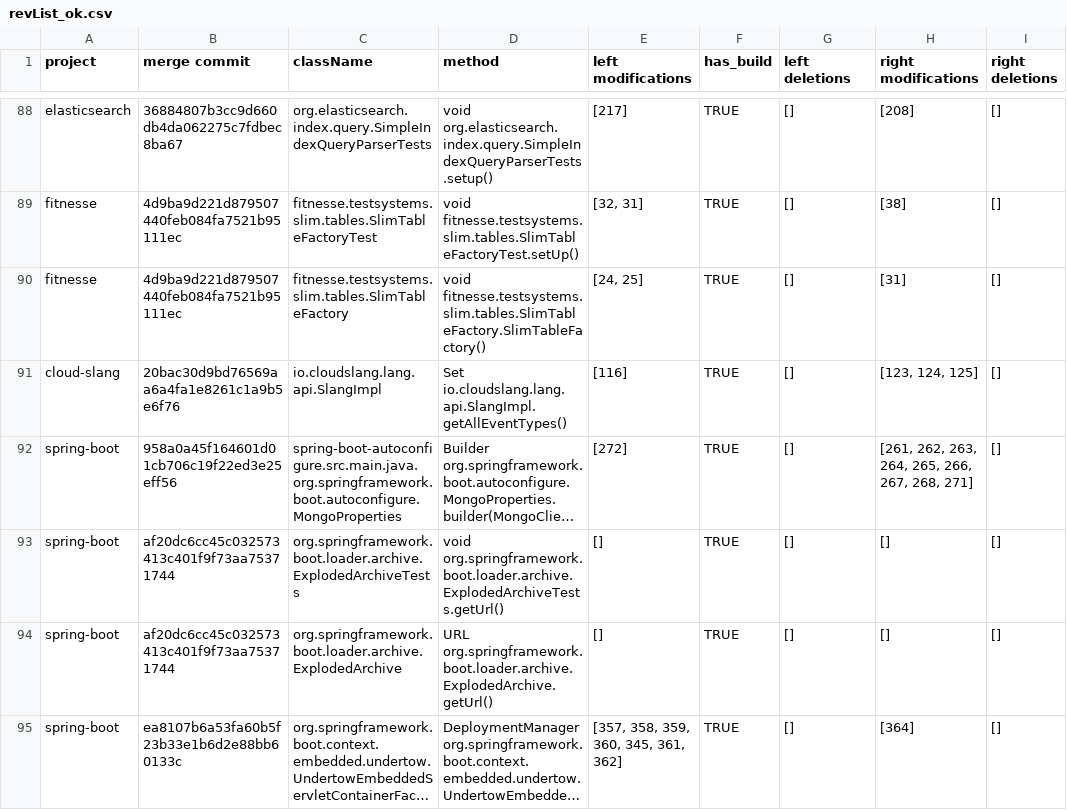
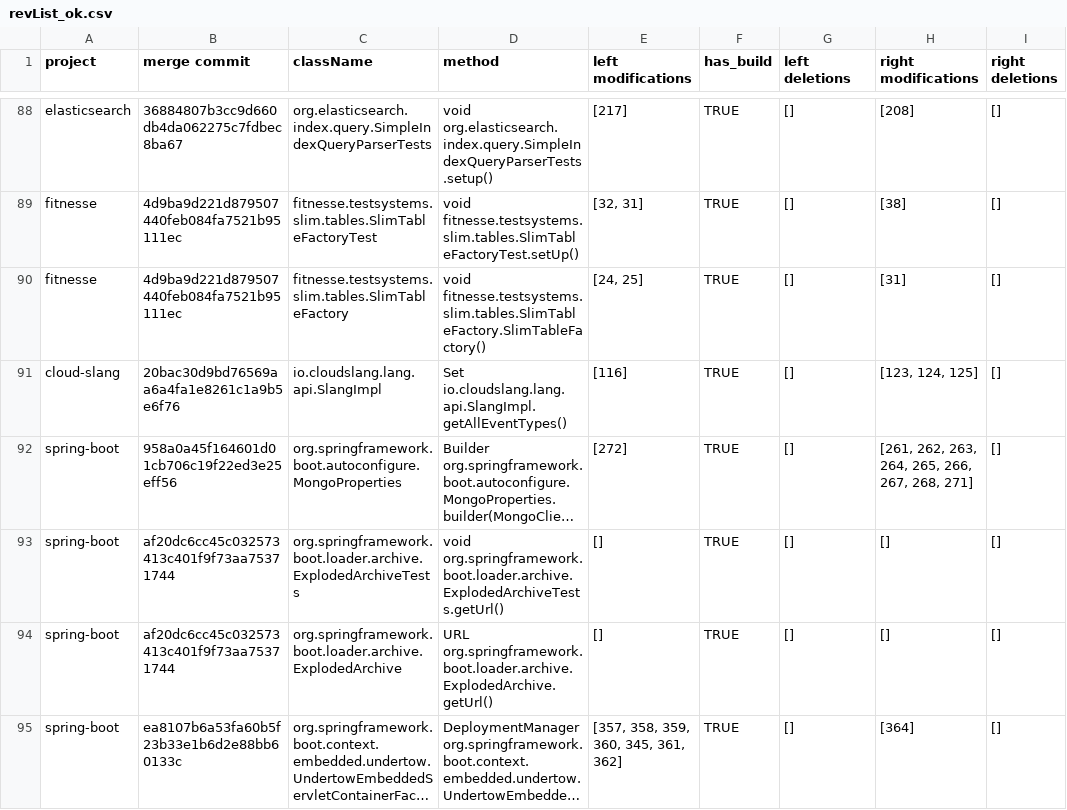
Before and after one commit to galilasmb/joana_execution, a CSV file: revList_ok.csv, drawn as a sheet; only a part is shown, gaps mark what is left out; long unchanged cells end in …; the diff covers the shown part only; the diff names each change by its address in the sheet, - before the commit and + after, or states it on an @@ line.

Commit message:
updating revList experiment

```diff
--- a/revList_ok.csv
+++ b/revList_ok.csv
-C92 (className): spring-boot-autoconfigure.src.main.java.org.springframework.boot.autoconfigure.MongoProperties
+C92 (className): org.springframework.boot.autoconfigure.MongoProperties
```
Also changed, not shown: 18 edited cells elsewhere in this file, 1 other file.
